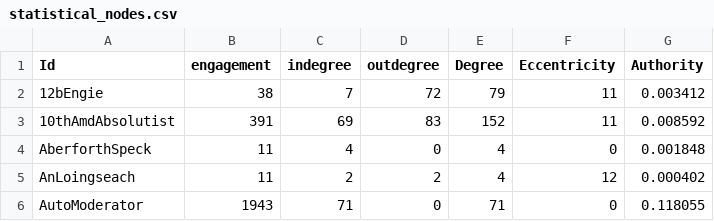
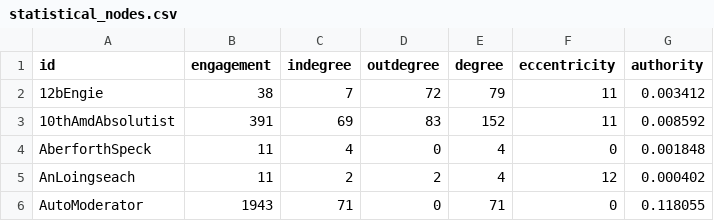
Before and after one commit to alfoCaiazza/Analysa, a CSV file: src/data/statistical_nodes.csv, drawn as a sheet; only a part is shown.

```diff
--- a/src/data/statistical_nodes.csv
+++ b/src/data/statistical_nodes.csv
@@ -1,2 +1,2 @@
-Id,engagement,indegree,outdegree,Degree,Eccentricity,Authority
+id,engagement,indegree,outdegree,degree,eccentricity,authority
 12bEngie,38,7,72,79,11,0.003412
```
Also changed, not shown: 3 other files.
